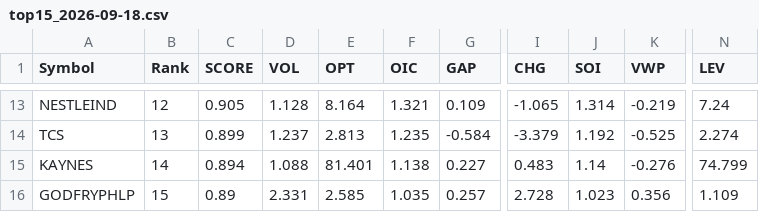
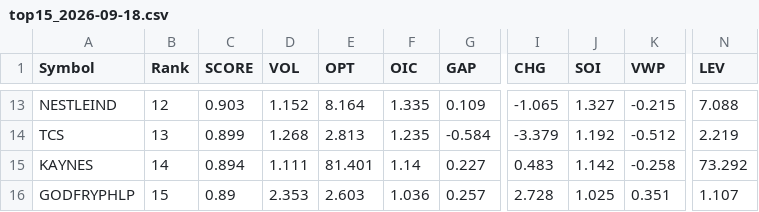
Before and after one commit to kumarshivuppcl-svg/morning-signal-bot, a CSV file: data/top15_2026-09-18.csv, drawn as a sheet; only a part is shown, gaps mark what is left out; the diff covers the shown part only; the diff names each change by its address in the sheet, - before the commit and + after, or states it on an @@ line.

```diff
--- a/data/top15_2026-09-18.csv
+++ b/data/top15_2026-09-18.csv
-C13 (SCORE): 0.905
+C13 (SCORE): 0.903
-D13 (VOL): 1.128
+D13 (VOL): 1.152
-F13 (OIC): 1.321
+F13 (OIC): 1.335
-J13 (SOI): 1.314
+J13 (SOI): 1.327
-K13 (VWP): -0.219
+K13 (VWP): -0.215
-N13 (LEV): 7.24
+N13 (LEV): 7.088
-D14 (VOL): 1.237
+D14 (VOL): 1.268
-K14 (VWP): -0.525
+K14 (VWP): -0.512
-N14 (LEV): 2.274
+N14 (LEV): 2.219
-D15 (VOL): 1.088
+D15 (VOL): 1.111
-F15 (OIC): 1.138
+F15 (OIC): 1.14
-J15 (SOI): 1.14
+J15 (SOI): 1.142
-K15 (VWP): -0.276
+K15 (VWP): -0.258
-N15 (LEV): 74.799
+N15 (LEV): 73.292
-D16 (VOL): 2.331
+D16 (VOL): 2.353
-E16 (OPT): 2.585
+E16 (OPT): 2.603
-F16 (OIC): 1.035
+F16 (OIC): 1.036
-J16 (SOI): 1.023
+J16 (SOI): 1.025
-K16 (VWP): 0.356
+K16 (VWP): 0.351
-N16 (LEV): 1.109
+N16 (LEV): 1.107
```
Also changed, not shown: 3 added rows, 3 removed rows and 49 edited cells elsewhere in this file, 1 other file.
